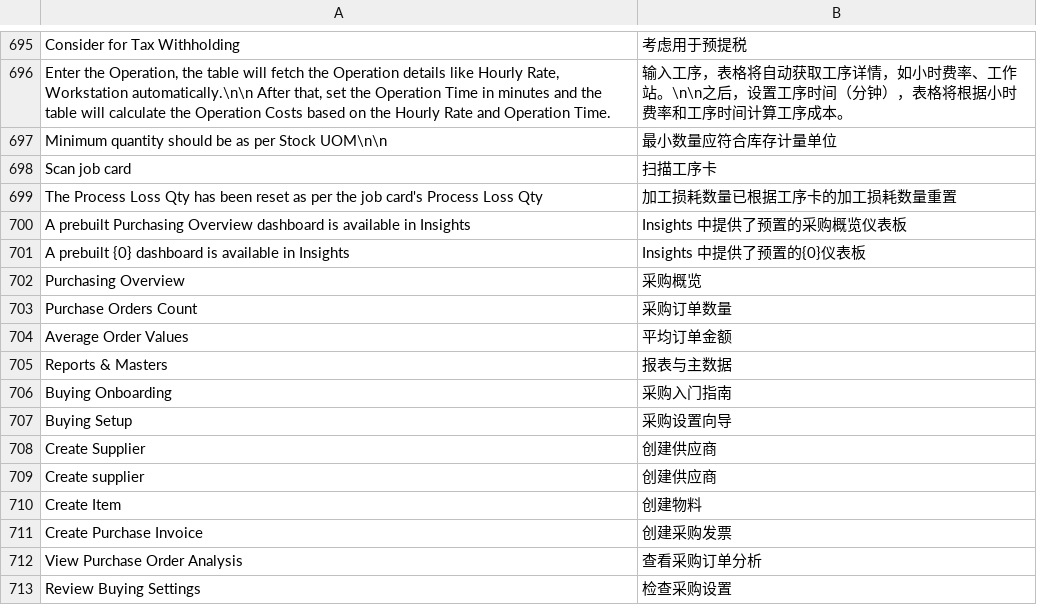
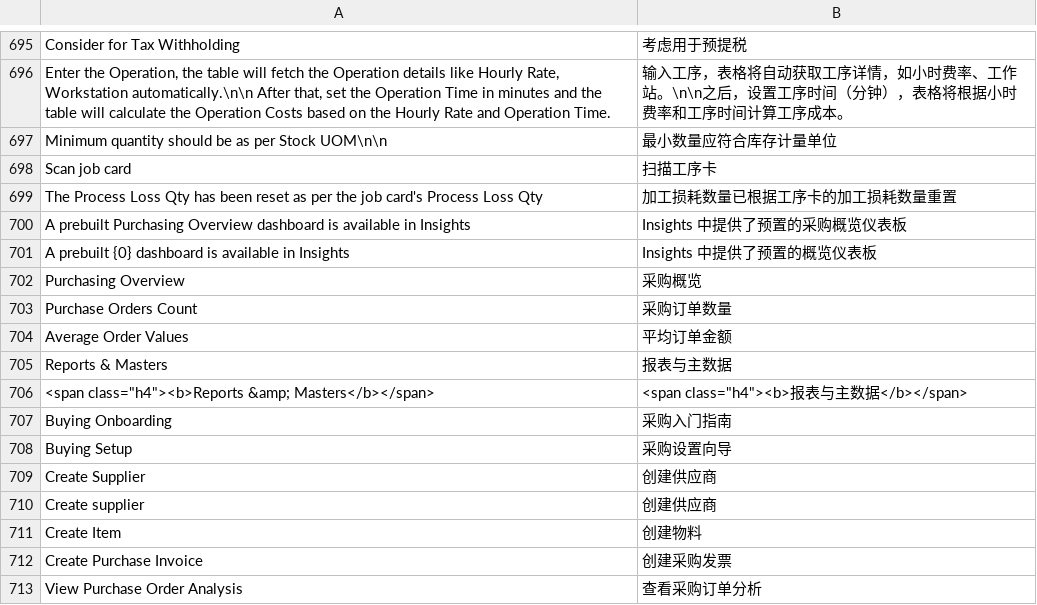
Before and after one commit to jerry317395616/ione_core, a CSV file: ione_core/translations/zh.csv, drawn as a sheet; only a part is shown, gaps mark what is left out; the shorter side is filled out with more unchanged rows; the diff names each change by its address in the sheet, - before the commit and + after, or states it on an @@ line.

Commit message:
fix: localize purchasing workspace headers

```diff
--- a/ione_core/translations/zh.csv
+++ b/ione_core/translations/zh.csv
-B701: Insights 中提供了预置的{0}仪表板
+B701: Insights 中提供了预置的概览仪表板
+row 706: <span class="h4"><b>Reports &amp; Masters</b></span> | <span class="h4"><b>报表与主数据</b></span>
```
